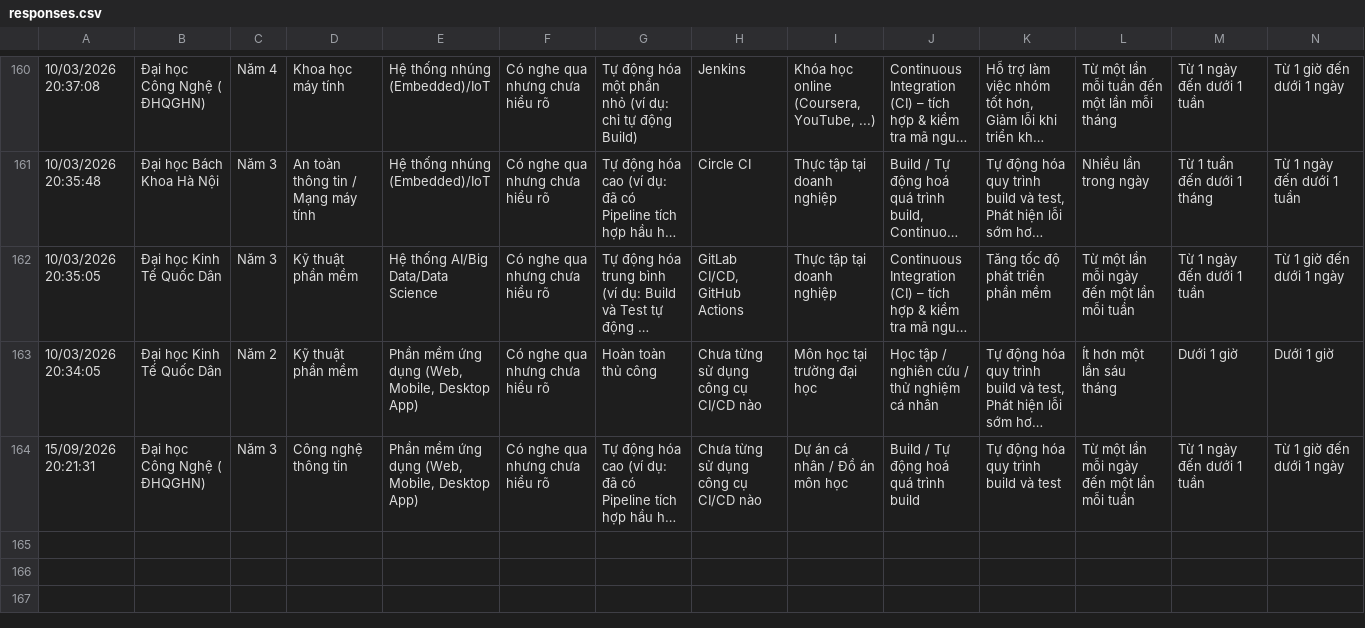
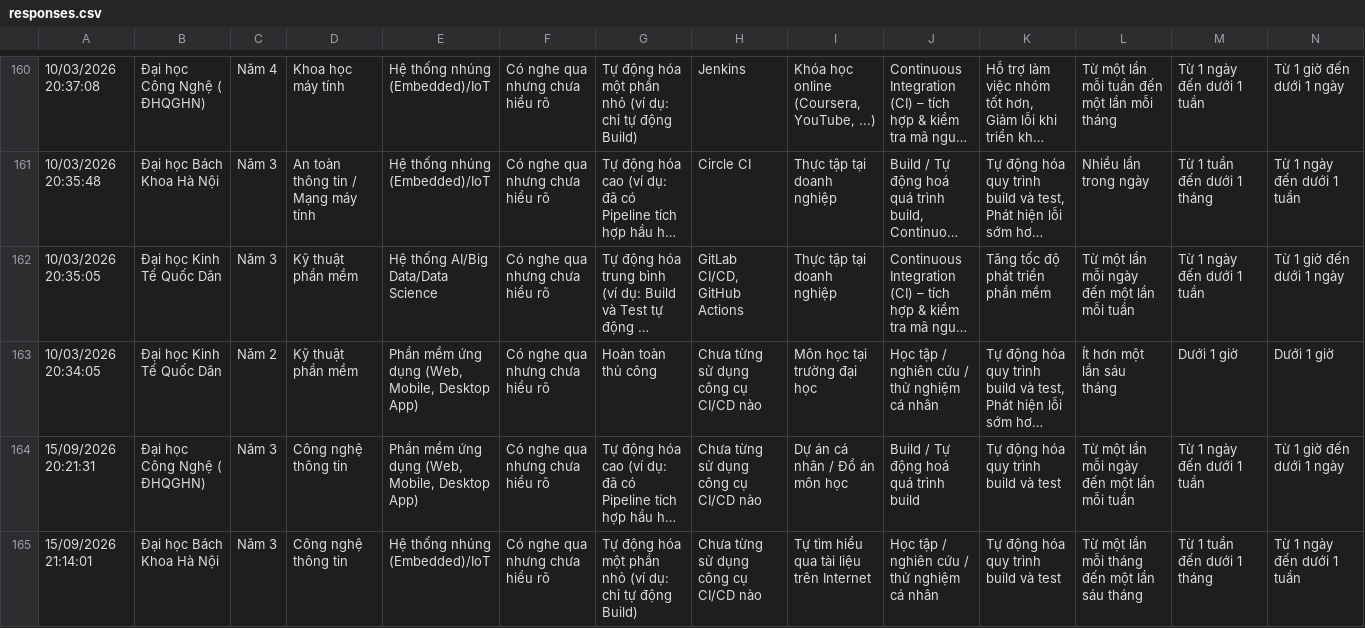
Before and after one commit to mhan0505/nckh_cicd_, a CSV file: interim/responses.csv, drawn as a sheet; only a part is shown, gaps mark what is left out; long unchanged cells end in …; rows hold the shown columns only; the diff names each change by its address in the sheet, - before the commit and + after, or states it on an @@ line.

```diff
--- a/interim/responses.csv
+++ b/interim/responses.csv
+row 165: 15/09/2026 21:14:01 | Đại học Bách Khoa Hà Nội | Năm 3 | Công nghệ thông tin | Hệ thống nhúng (Embedded)/IoT | Có nghe qua nhưng chưa hiểu rõ | Tự động hóa một phần nhỏ (ví dụ: chỉ tự động Build) | Chưa từng sử dụng công cụ CI/CD nào | Tự tìm hiểu qua tài liệu trên Internet | Học tập / nghiên cứu / thử nghiệm cá nhân | Tự động hóa quy trình build và test | Từ một lần mỗi tháng đến một lần sáu tháng | Từ 1 tuần đến dưới 1 tháng | Từ 1 ngày đến dưới 1 tuần
```
Also changed, not shown: 23 other files.
